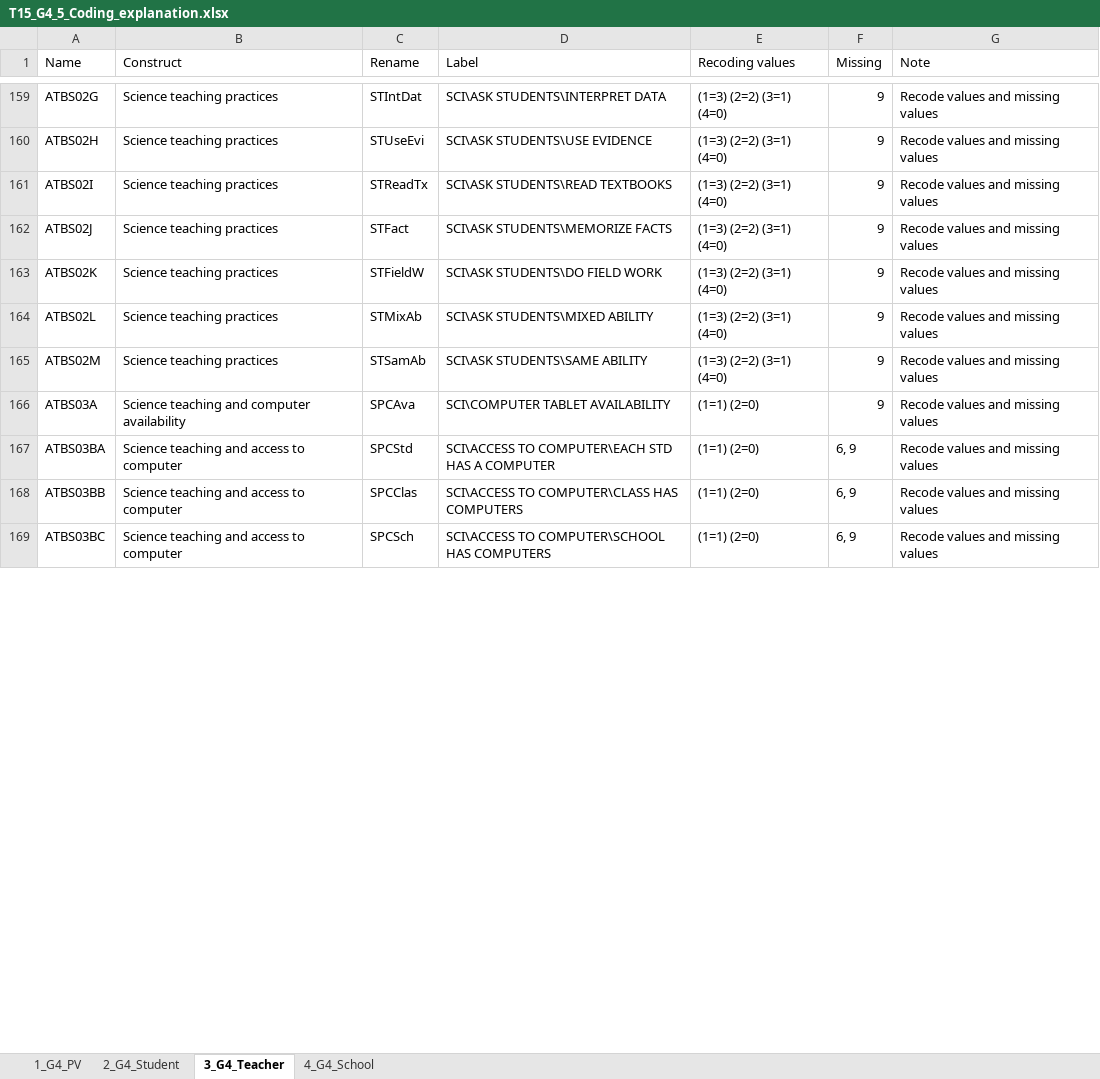
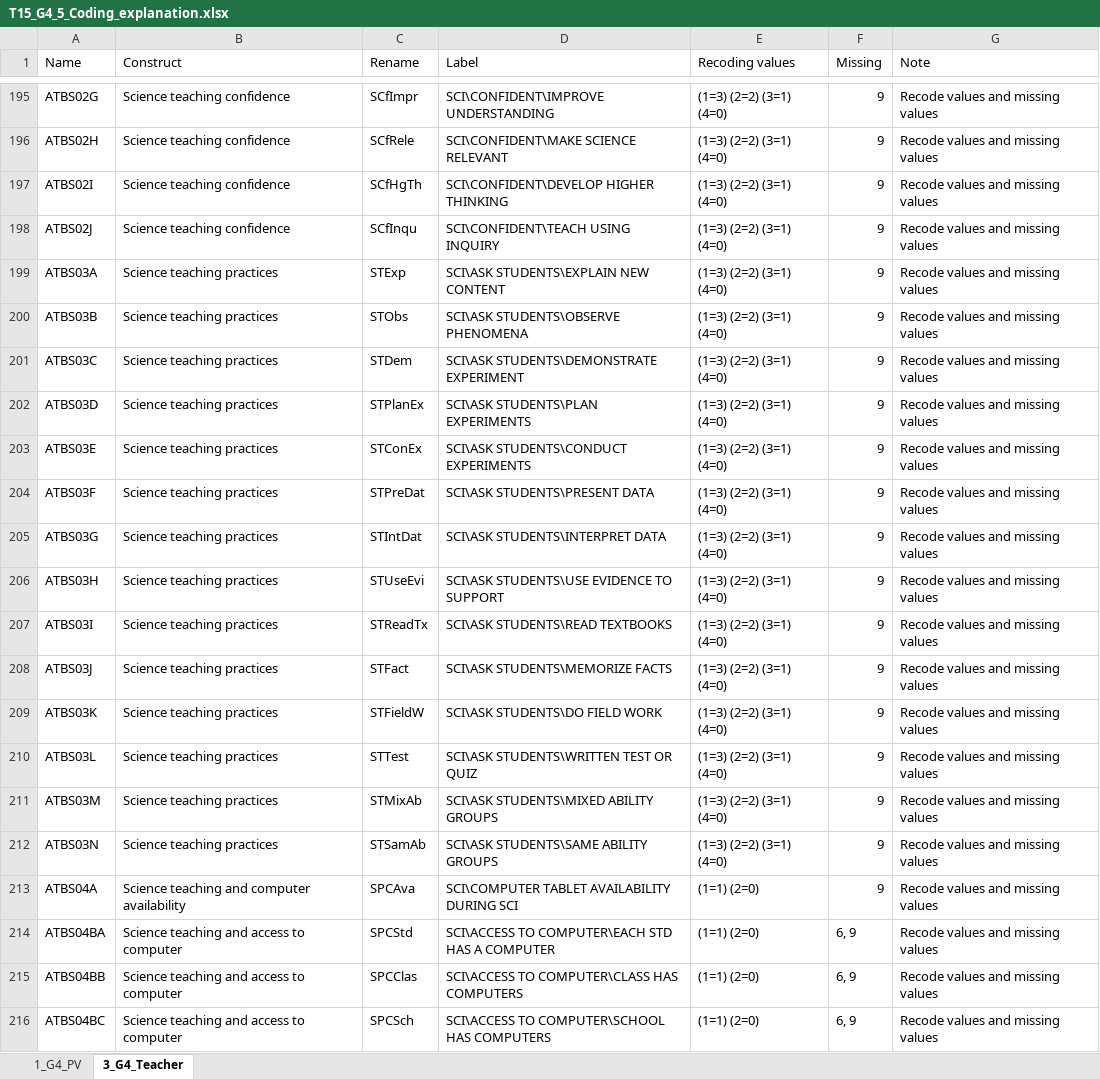
Before and after one commit to tonyctan/CEMO-PhD, an Excel workbook: RA/Nani_2022/T_15/T15_G4_5_Coding_explanation.xlsx, sheet 3_G4_Teacher, drawn as a sheet; only a part is shown, gaps mark what is left out; values as stored, in another font and other column widths than the file's, no cell formats; addresses are those after the commit; the diff covers the shown part only; the diff names each change by its address in the sheet, - before the commit and + after, or states it on an @@ line.

Commit message:
Add TIMSS 2015 Teacher Q (S1--S5)

```diff
--- a/RA/Nani_2022/T_15/T15_G4_5_Coding_explanation.xlsx (sheet 3_G4_Teacher)
+++ b/RA/Nani_2022/T_15/T15_G4_5_Coding_explanation.xlsx (sheet 3_G4_Teacher)
-sheet tab: 2_G4_Student
-sheet tab: 4_G4_School
-B195:B198 (Construct): Science teaching practices
+B195:B198 (Construct): Science teaching confidence
-C195 (Rename): STIntDat
+C195 (Rename): SCfImpr
-D195 (Label): SCI\ASK STUDENTS\INTERPRET DATA
+D195 (Label): SCI\CONFIDENT\IMPROVE UNDERSTANDING
-C196 (Rename): STUseEvi
+C196 (Rename): SCfRele
-D196 (Label): SCI\ASK STUDENTS\USE EVIDENCE
+D196 (Label): SCI\CONFIDENT\MAKE SCIENCE RELEVANT
-C197 (Rename): STReadTx
+C197 (Rename): SCfHgTh
-D197 (Label): SCI\ASK STUDENTS\READ TEXTBOOKS
+D197 (Label): SCI\CONFIDENT\DEVELOP HIGHER THINKING
-C198 (Rename): STFact
+C198 (Rename): SCfInqu
-D198 (Label): SCI\ASK STUDENTS\MEMORIZE FACTS
+D198 (Label): SCI\CONFIDENT\TEACH USING INQUIRY
+row 199: ATBS03A | Science teaching practices | STExp | SCI\ASK STUDENTS\EXPLAIN NEW CONTENT | (1=3) (2=2) (3=1) (4=0) | 9 | Recode values and missing values
+row 200: ATBS03B | Science teaching practices | STObs | SCI\ASK STUDENTS\OBSERVE PHENOMENA | (1=3) (2=2) (3=1) (4=0) | 9 | Recode values and missing values
+row 201: ATBS03C | Science teaching practices | STDem | SCI\ASK STUDENTS\DEMONSTRATE EXPERIMENT | (1=3) (2=2) (3=1) (4=0) | 9 | Recode values and missing values
+row 202: ATBS03D | Science teaching practices | STPlanEx | SCI\ASK STUDENTS\PLAN EXPERIMENTS | (1=3) (2=2) (3=1) (4=0) | 9 | Recode values and missing values
+row 203: ATBS03E | Science teaching practices | STConEx | SCI\ASK STUDENTS\CONDUCT EXPERIMENTS | (1=3) (2=2) (3=1) (4=0) | 9 | Recode values and missing values
+row 204: ATBS03F | Science teaching practices | STPreDat | SCI\ASK STUDENTS\PRESENT DATA | (1=3) (2=2) (3=1) (4=0) | 9 | Recode values and missing values
+row 205: ATBS03G | Science teaching practices | STIntDat | SCI\ASK STUDENTS\INTERPRET DATA | (1=3) (2=2) (3=1) (4=0) | 9 | Recode values and missing values
+row 206: ATBS03H | Science teaching practices | STUseEvi | SCI\ASK STUDENTS\USE EVIDENCE TO SUPPORT | (1=3) (2=2) (3=1) (4=0) | 9 | Recode values and missing values
+row 207: ATBS03I | Science teaching practices | STReadTx | SCI\ASK STUDENTS\READ TEXTBOOKS | (1=3) (2=2) (3=1) (4=0) | 9 | Recode values and missing values
+row 208: ATBS03J | Science teaching practices | STFact | SCI\ASK STUDENTS\MEMORIZE FACTS | (1=3) (2=2) (3=1) (4=0) | 9 | Recode values and missing values
-A209 (Name): ATBS02K
+A209 (Name): ATBS03K
+row 210: ATBS03L | Science teaching practices | STTest | SCI\ASK STUDENTS\WRITTEN TEST OR QUIZ | (1=3) (2=2) (3=1) (4=0) | 9 | Recode values and missing values
-A211 (Name): ATBS02L
+A211 (Name): ATBS03M
-D211 (Label): SCI\ASK STUDENTS\MIXED ABILITY
+D211 (Label): SCI\ASK STUDENTS\MIXED ABILITY GROUPS
-A212 (Name): ATBS02M
+A212 (Name): ATBS03N
-D212 (Label): SCI\ASK STUDENTS\SAME ABILITY
+D212 (Label): SCI\ASK STUDENTS\SAME ABILITY GROUPS
-A213 (Name): ATBS03A
+A213 (Name): ATBS04A
-D213 (Label): SCI\COMPUTER TABLET AVAILABILITY
+D213 (Label): SCI\COMPUTER TABLET AVAILABILITY DURING SCI
-A214 (Name): ATBS03BA
+A214 (Name): ATBS04BA
-A215 (Name): ATBS03BB
+A215 (Name): ATBS04BB
-A216 (Name): ATBS03BC
+A216 (Name): ATBS04BC
```
Also changed, not shown: other rows of this sheet, sheet 1_G4_PV, cell formats, 2 other files.
